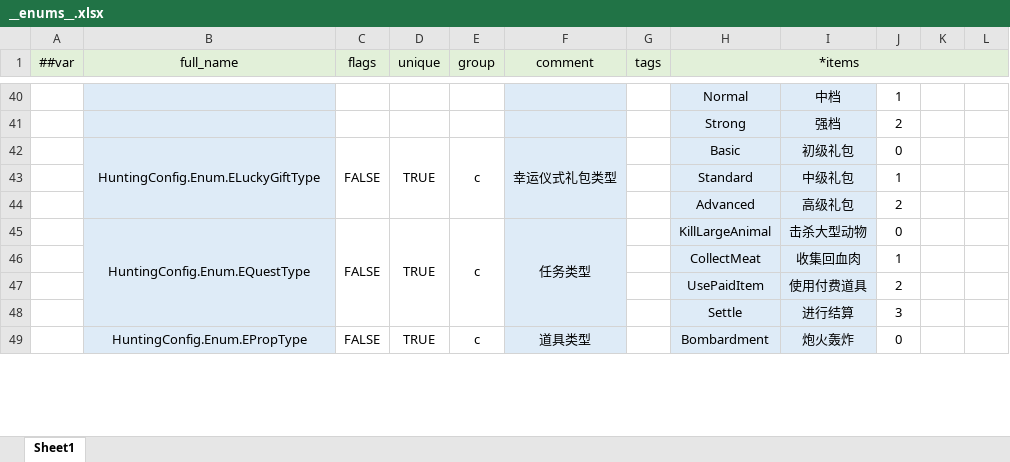
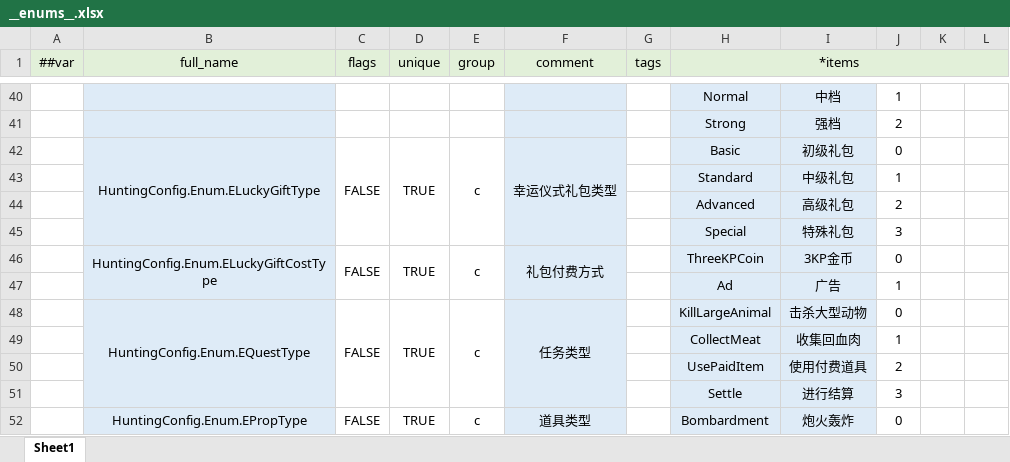
Before and after one commit to greenballyjq/HuntingConfig, an Excel workbook: Datas/__enums__.xlsx, sheet Sheet1, drawn as a sheet; only a part is shown, gaps mark what is left out; values as stored, in another font and other column widths than the file's, no borders; the diff names each change by its address in the sheet, - before the commit and + after, or states it on an @@ line.

```diff
--- a/Datas/__enums__.xlsx (sheet Sheet1)
+++ b/Datas/__enums__.xlsx (sheet Sheet1)
+row 45:  |  |  |  |  |  |  | Special | 特殊礼包 | 3
+row 46:  | HuntingConfig.Enum.ELuckyGiftCostType | FALSE | TRUE | c | 礼包付费方式 |  | ThreeKPCoin | 3KP金币 | 0
+row 47:  |  |  |  |  |  |  | Ad | 广告 | 1
```
Also changed, not shown: Datas/LuckyBuff.xlsx, Datas/LuckyGift.xlsx.
